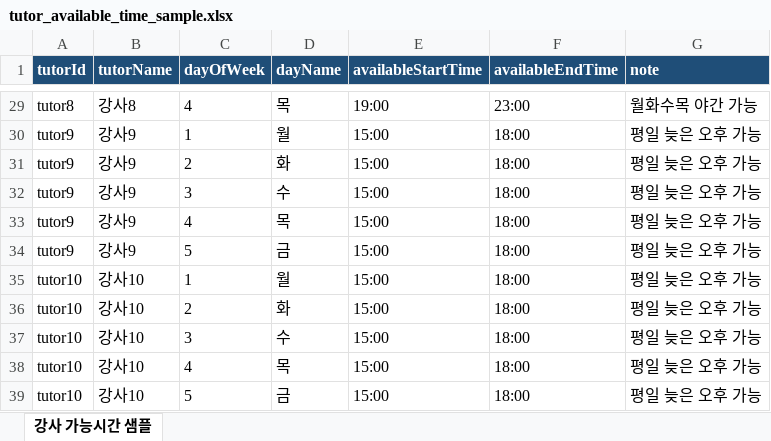
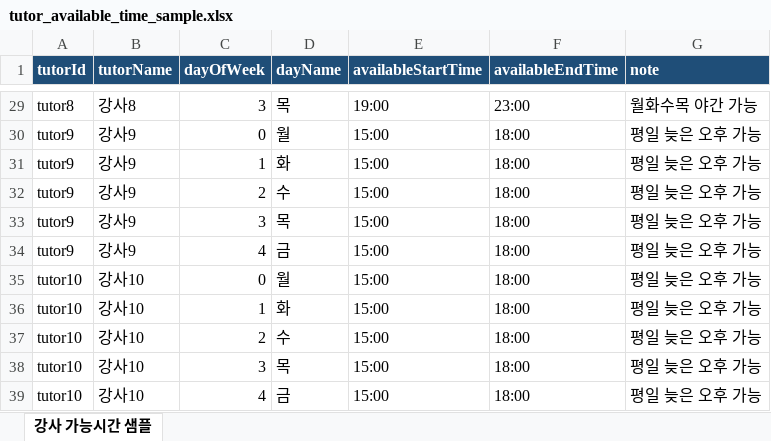
Before and after one commit to psb6420/Internship-backend, an Excel workbook: docs/tutor_available_time_sample.xlsx, sheet 강사 가능시간 샘플, drawn as a sheet; only a part is shown, gaps mark what is left out; values as stored, in another font and other column widths than the file's, no borders; table styles not drawn; the diff covers the shown part only; the diff names each change by its address in the sheet, - before the commit and + after, or states it on an @@ line.

```diff
--- a/docs/tutor_available_time_sample.xlsx (sheet 강사 가능시간 샘플)
+++ b/docs/tutor_available_time_sample.xlsx (sheet 강사 가능시간 샘플)
-C29 (dayOfWeek): 4
+C29 (dayOfWeek): 3
-C30 (dayOfWeek): 1
+C30 (dayOfWeek): 0
-C31 (dayOfWeek): 2
+C31 (dayOfWeek): 1
-C32 (dayOfWeek): 3
+C32 (dayOfWeek): 2
-C33 (dayOfWeek): 4
+C33 (dayOfWeek): 3
-C34 (dayOfWeek): 5
+C34 (dayOfWeek): 4
-C35 (dayOfWeek): 1
+C35 (dayOfWeek): 0
-C36 (dayOfWeek): 2
+C36 (dayOfWeek): 1
-C37 (dayOfWeek): 3
+C37 (dayOfWeek): 2
-C38 (dayOfWeek): 4
+C38 (dayOfWeek): 3
-C39 (dayOfWeek): 5
+C39 (dayOfWeek): 4
```
Also changed, not shown: 27 edited cells elsewhere in this sheet, 8 other files.
